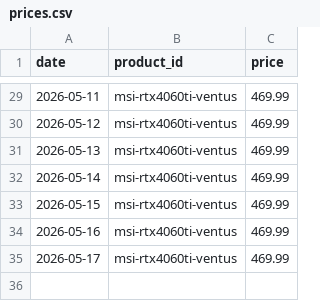
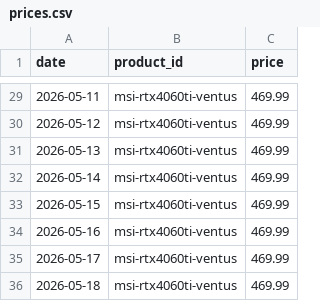
Before and after one commit to waligug/price-tracker, a CSV file: data/prices.csv, drawn as a sheet; only a part is shown, gaps mark what is left out; the diff names each change by its address in the sheet, - before the commit and + after, or states it on an @@ line.

Commit message:
Update prices 2026-05-18 08:00

```diff
--- a/data/prices.csv
+++ b/data/prices.csv
+row 36: 2026-05-18 | msi-rtx4060ti-ventus | 469.99
```
Also changed, not shown: 3 other files.
